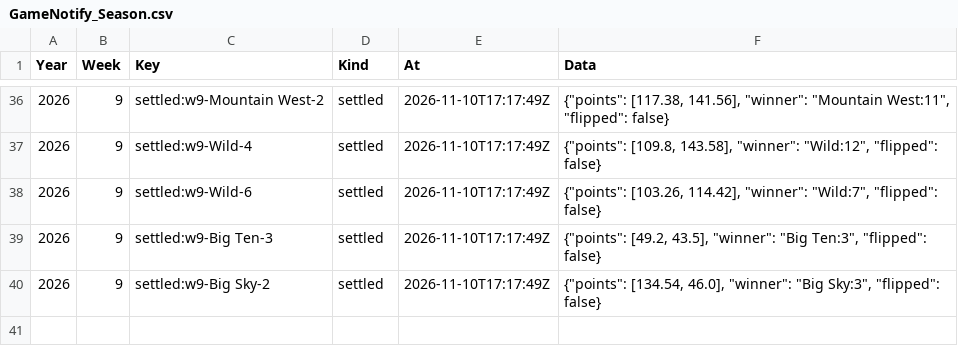
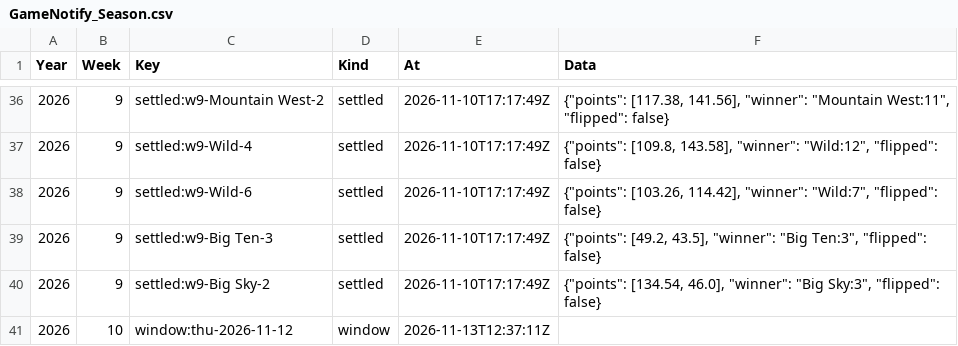
Before and after one commit to wrightc214/NCAA180-Sleeper, a CSV file: data/push/GameNotify_Season.csv, drawn as a sheet; only a part is shown, gaps mark what is left out; the diff names each change by its address in the sheet, - before the commit and + after, or states it on an @@ line.

```diff
--- a/data/push/GameNotify_Season.csv
+++ b/data/push/GameNotify_Season.csv
+row 41: 2026 | 10 | window:thu-2026-11-12 | window | 2026-11-13T12:37:11Z
```
